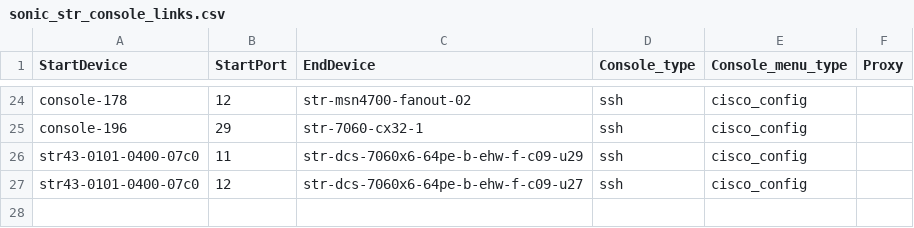
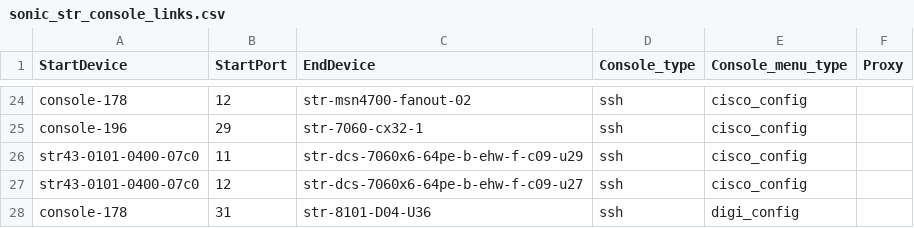
Before and after one commit to sakshamkhurana21/sonic-mgmt, a CSV file: ansible/files/sonic_str_console_links.csv, drawn as a sheet; only a part is shown, gaps mark what is left out.

```diff
--- a/ansible/files/sonic_str_console_links.csv
+++ b/ansible/files/sonic_str_console_links.csv
@@ -27 +27,2 @@ str43-0101-0400-07c0,11,str-dcs-7060x6-64pe-b-ehw-f-c09-u29,ssh,cisco_config,
 str43-0101-0400-07c0,12,str-dcs-7060x6-64pe-b-ehw-f-c09-u27,ssh,cisco_config,
+console-178,31,str-8101-D04-U36,ssh,digi_config,
```
Also changed, not shown: ansible/files/sonic_ixia_devices.csv, ansible/files/sonic_ixia_links.csv, 12 other files.
